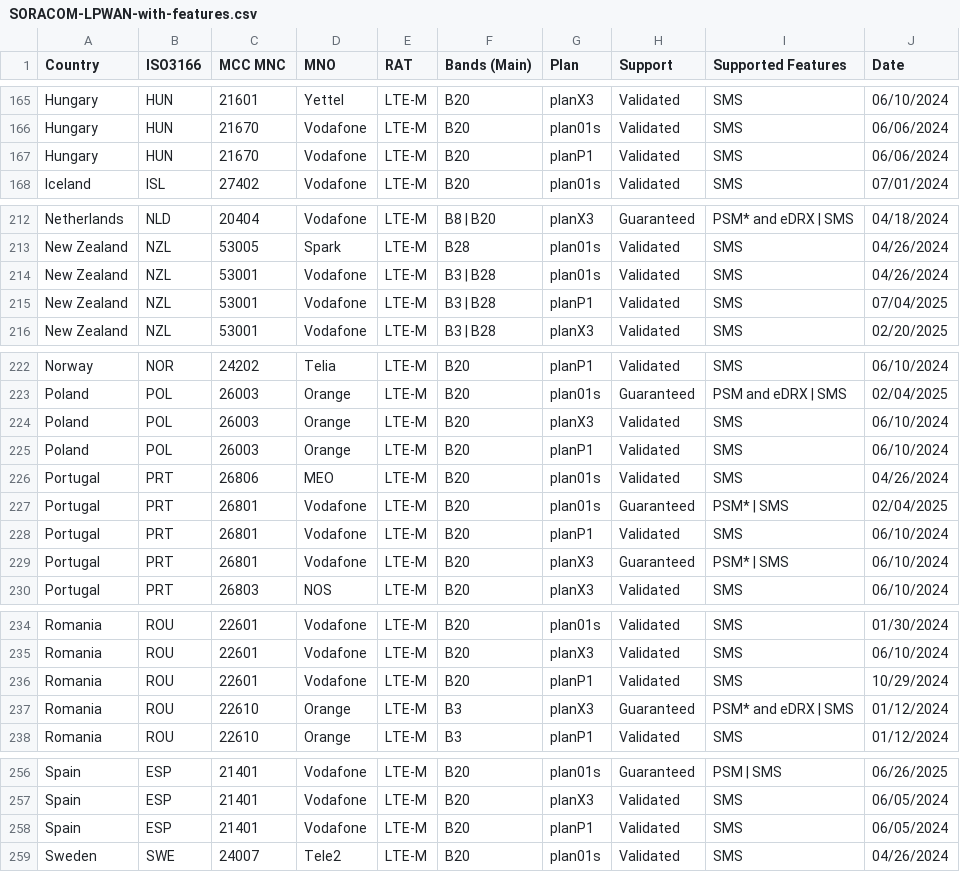
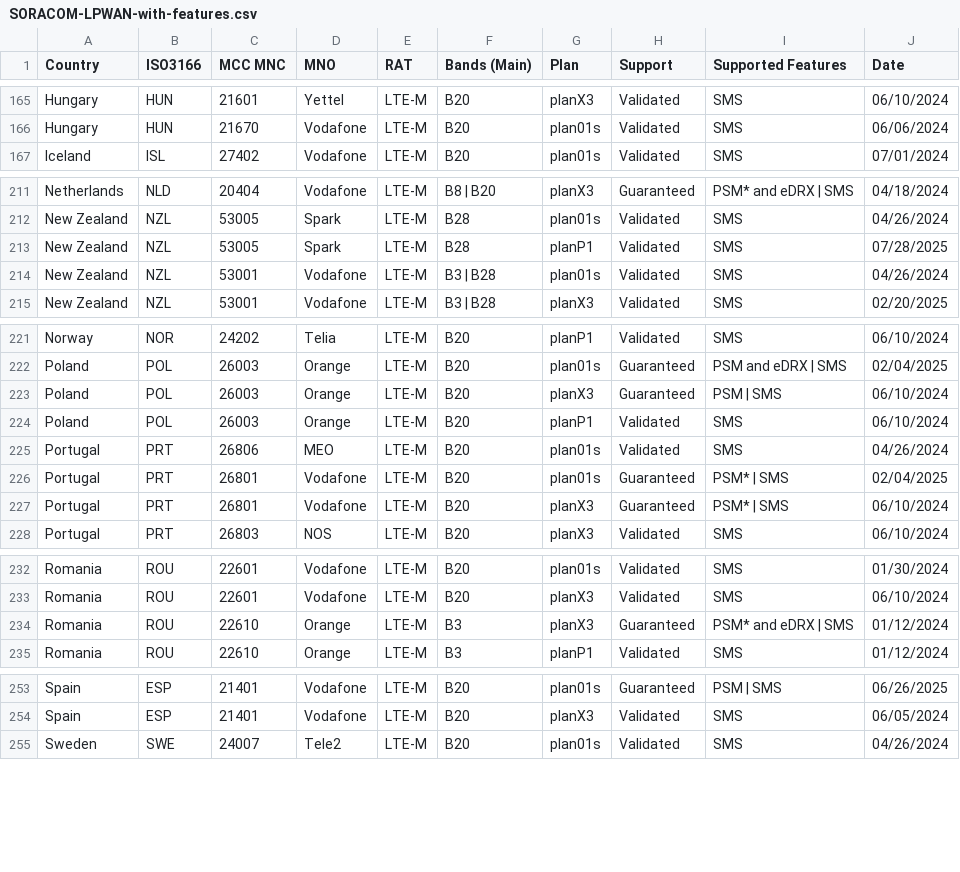
Before and after one commit to soracom/coverage-tests, a CSV file: SORACOM-LPWAN-with-features.csv, drawn as a sheet; only a part is shown, gaps mark what is left out; the diff covers the shown part only.

Commit message:
Update SORACOM-LPWAN-with-features.csv
planP1 changes

```diff
--- a/SORACOM-LPWAN-with-features.csv
+++ b/SORACOM-LPWAN-with-features.csv
@@ -166,3 +166,2 @@ Hungary,HUN,21601,Yettel,LTE-M,B20,planX3,Validated,SMS,06/10/2024
 Hungary,HUN,21670,Vodafone,LTE-M,B20,plan01s,Validated,SMS,06/06/2024
-Hungary,HUN,21670,Vodafone,LTE-M,B20,planP1,Validated,SMS,06/06/2024
 Iceland,ISL,27402,Vodafone,LTE-M,B20,plan01s,Validated,SMS,07/01/2024
@@ -213,4 +212,4 @@ Netherlands,NLD,20404,Vodafone,LTE-M,B8 | B20,planX3,Guaranteed,PSM* and eDRX |
 New Zealand,NZL,53005,Spark,LTE-M,B28,plan01s,Validated,SMS,04/26/2024
+New Zealand,NZL,53005,Spark,LTE-M,B28,planP1,Validated,SMS,07/28/2025
 New Zealand,NZL,53001,Vodafone,LTE-M,B3 | B28,plan01s,Validated,SMS,04/26/2024
-New Zealand,NZL,53001,Vodafone,LTE-M,B3 | B28,planP1,Validated,SMS,07/04/2025
 New Zealand,NZL,53001,Vodafone,LTE-M,B3 | B28,planX3,Validated,SMS,02/20/2025
@@ -223,3 +222,3 @@ Norway,NOR,24202,Telia,LTE-M,B20,planP1,Validated,SMS,06/10/2024
 Poland,POL,26003,Orange,LTE-M,B20,plan01s,Guaranteed,PSM and eDRX | SMS,02/04/2025
-Poland,POL,26003,Orange,LTE-M,B20,planX3,Validated,SMS,06/10/2024
+Poland,POL,26003,Orange,LTE-M,B20,planX3,Guaranteed,PSM | SMS,06/10/2024
 Poland,POL,26003,Orange,LTE-M,B20,planP1,Validated,SMS,06/10/2024
@@ -227,3 +226,2 @@ Portugal,PRT,26806,MEO,LTE-M,B20,plan01s,Validated,SMS,04/26/2024
 Portugal,PRT,26801,Vodafone,LTE-M,B20,plan01s,Guaranteed,PSM* | SMS,02/04/2025
-Portugal,PRT,26801,Vodafone,LTE-M,B20,planP1,Validated,SMS,06/10/2024
 Portugal,PRT,26801,Vodafone,LTE-M,B20,planX3,Guaranteed,PSM* | SMS,06/10/2024
@@ -235,3 +233,2 @@ Romania,ROU,22601,Vodafone,LTE-M,B20,plan01s,Validated,SMS,01/30/2024
 Romania,ROU,22601,Vodafone,LTE-M,B20,planX3,Validated,SMS,06/10/2024
-Romania,ROU,22601,Vodafone,LTE-M,B20,planP1,Validated,SMS,10/29/2024
 Romania,ROU,22610,Orange,LTE-M,B3,planX3,Guaranteed,PSM* and eDRX | SMS,01/12/2024
@@ -257,3 +254,2 @@ Spain,ESP,21401,Vodafone,LTE-M,B20,plan01s,Guaranteed,PSM | SMS,06/26/2025
 Spain,ESP,21401,Vodafone,LTE-M,B20,planX3,Validated,SMS,06/05/2024
-Spain,ESP,21401,Vodafone,LTE-M,B20,planP1,Validated,SMS,06/05/2024
 Sweden,SWE,24007,Tele2,LTE-M,B20,plan01s,Validated,SMS,04/26/2024
```
Also changed, not shown: 5 edited cells elsewhere in this file.
